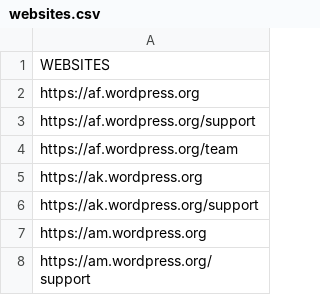
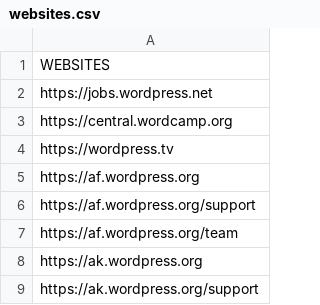
Before and after one commit to EqualifyEverything/eudaimonia-wp, a CSV file: websites.csv, drawn as a sheet; only a part is shown; the shorter side is filled out with more unchanged rows; the diff names each change by its address in the sheet, - before the commit and + after, or states it on an @@ line.

Commit message:
Websites from Joe
Thanks for the recommendations @joedolson !

```diff
--- a/websites.csv
+++ b/websites.csv
+row 2: https://jobs.wordpress.net
+row 3: https://central.wordcamp.org
+row 4: https://wordpress.tv
```
